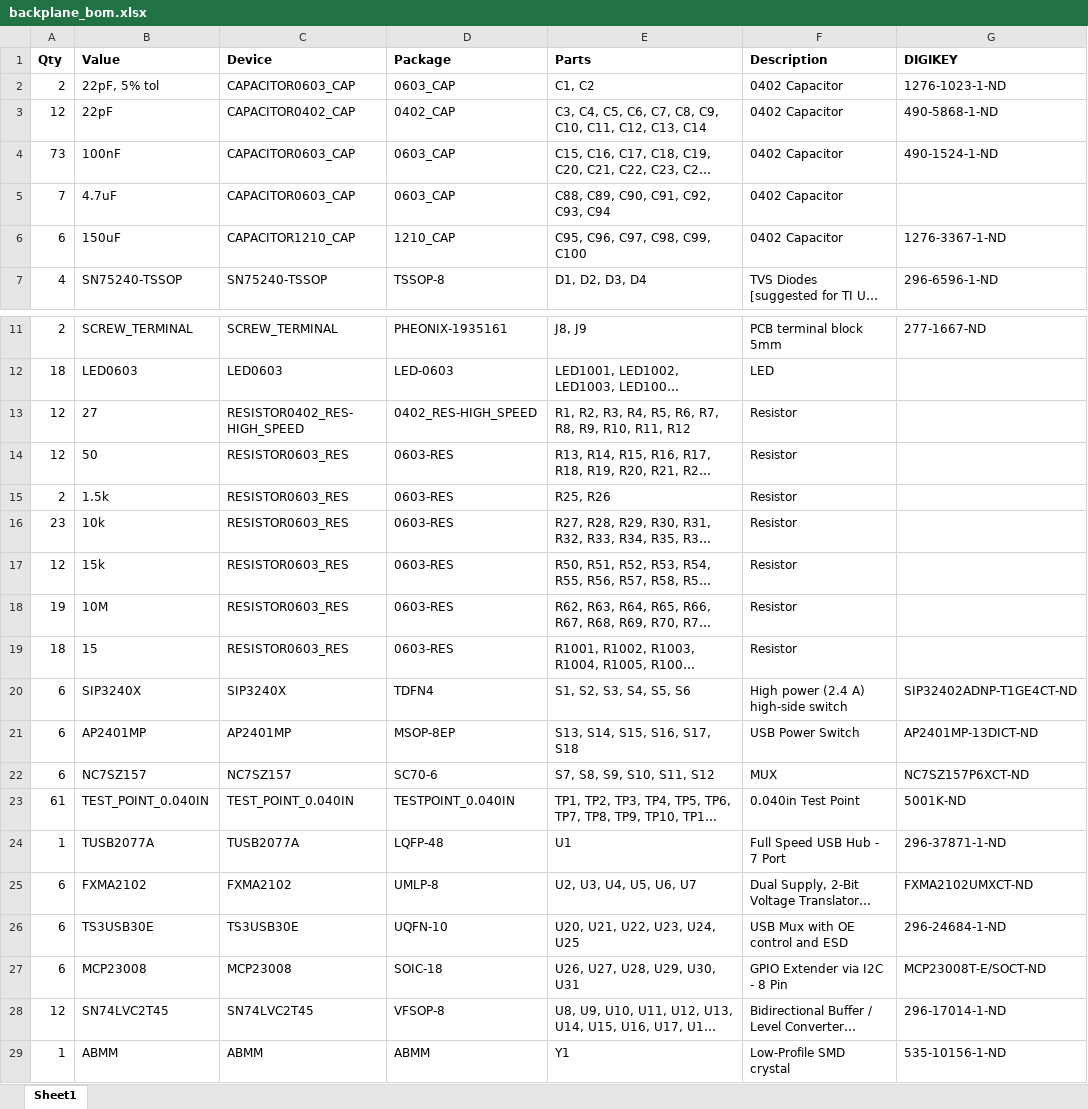
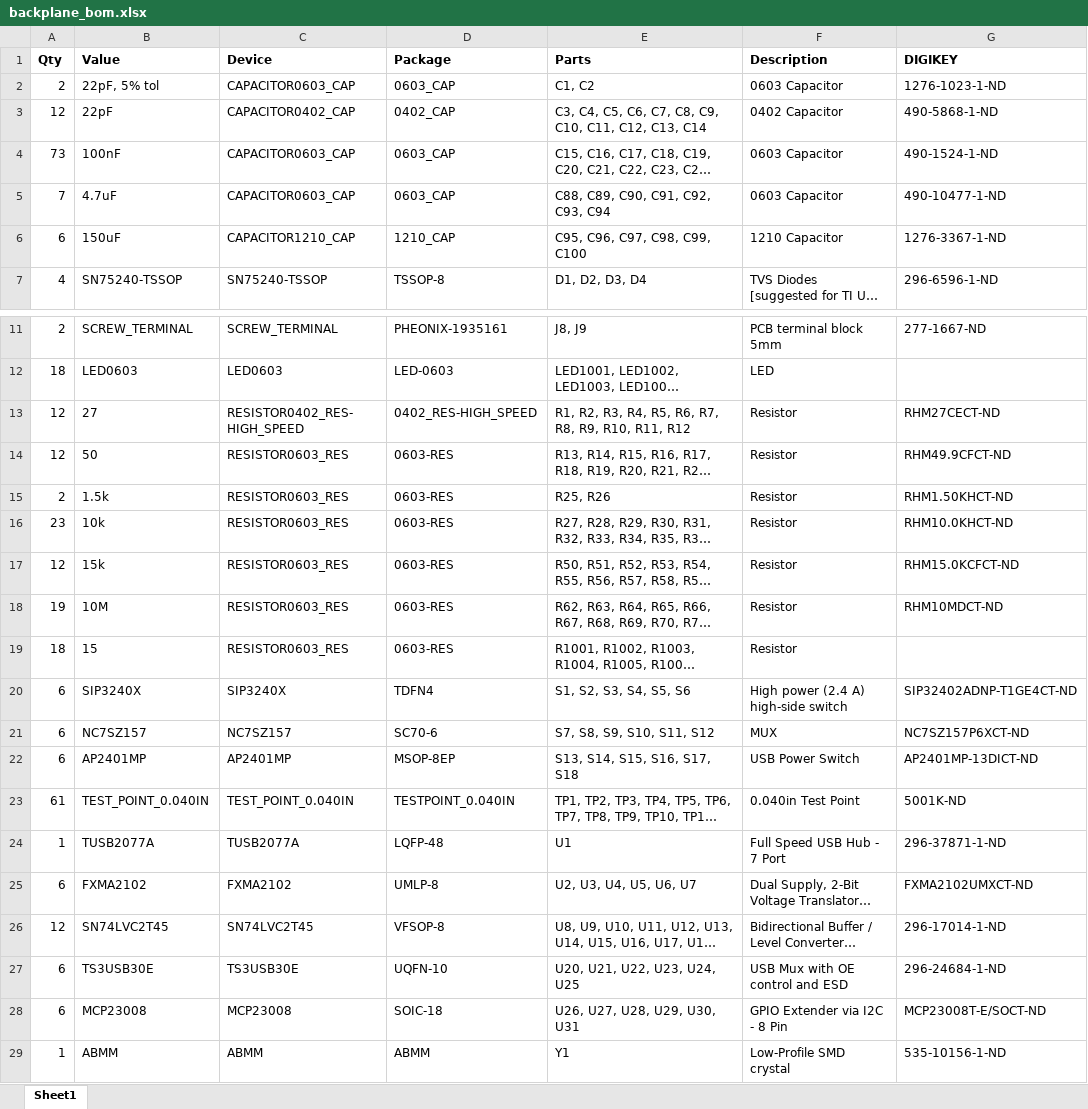
Before and after one commit to lab11/signpost, an Excel workbook: hardware/backplane/rev_a/backplane_bom.xlsx, sheet Sheet1, drawn as a sheet; only a part is shown, gaps mark what is left out; long unchanged cells end in …; values as stored, in another font and other column widths than the file's, no borders; the diff names each change by its address in the sheet, - before the commit and + after, or states it on an @@ line.

Commit message:
backplane bom filled in

```diff
--- a/hardware/backplane/rev_a/backplane_bom.xlsx (sheet Sheet1)
+++ b/hardware/backplane/rev_a/backplane_bom.xlsx (sheet Sheet1)
-F2 (Description): 0402 Capacitor
+F2 (Description): 0603 Capacitor
-F4:F5 (Description): 0402 Capacitor
+F4:F5 (Description): 0603 Capacitor
-G5 (DIGIKEY): (empty)
+G5 (DIGIKEY): 490-10477-1-ND
-F6 (Description): 0402 Capacitor
+F6 (Description): 1210 Capacitor
-G13 (DIGIKEY): (empty)
+G13 (DIGIKEY): RHM27CECT-ND
-G14 (DIGIKEY): (empty)
+G14 (DIGIKEY): RHM49.9CFCT-ND
-G15 (DIGIKEY): (empty)
+G15 (DIGIKEY): RHM1.50KHCT-ND
-G16 (DIGIKEY): (empty)
+G16 (DIGIKEY): RHM10.0KHCT-ND
-G17 (DIGIKEY): (empty)
+G17 (DIGIKEY): RHM15.0KCFCT-ND
-G18 (DIGIKEY): (empty)
+G18 (DIGIKEY): RHM10MDCT-ND
@@ row 22 moved to row 21: 6 @@
@@ row 28 moved to row 26: 12 @@
```
